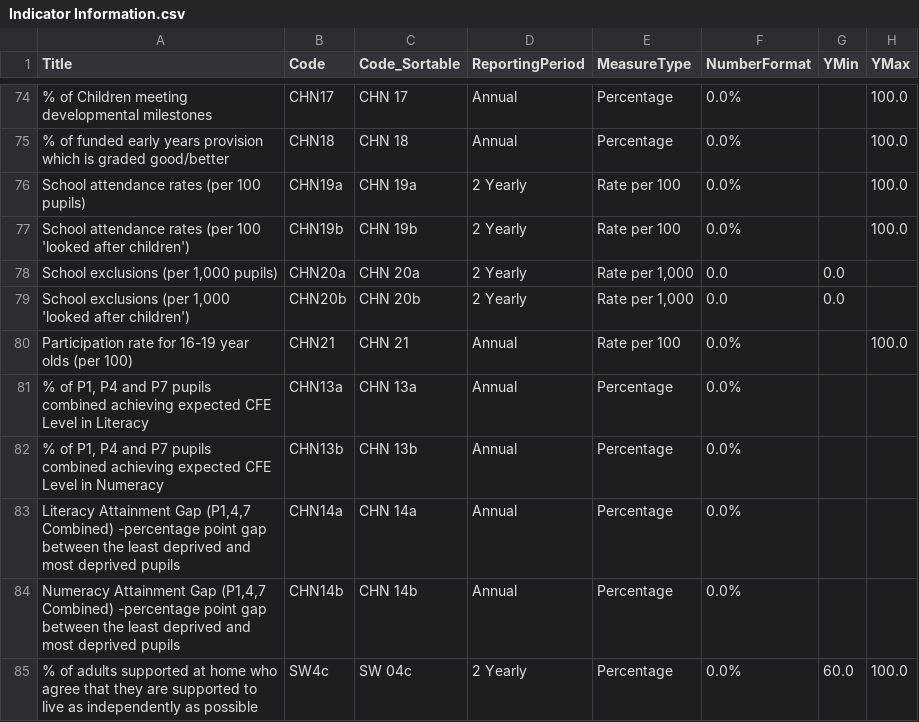
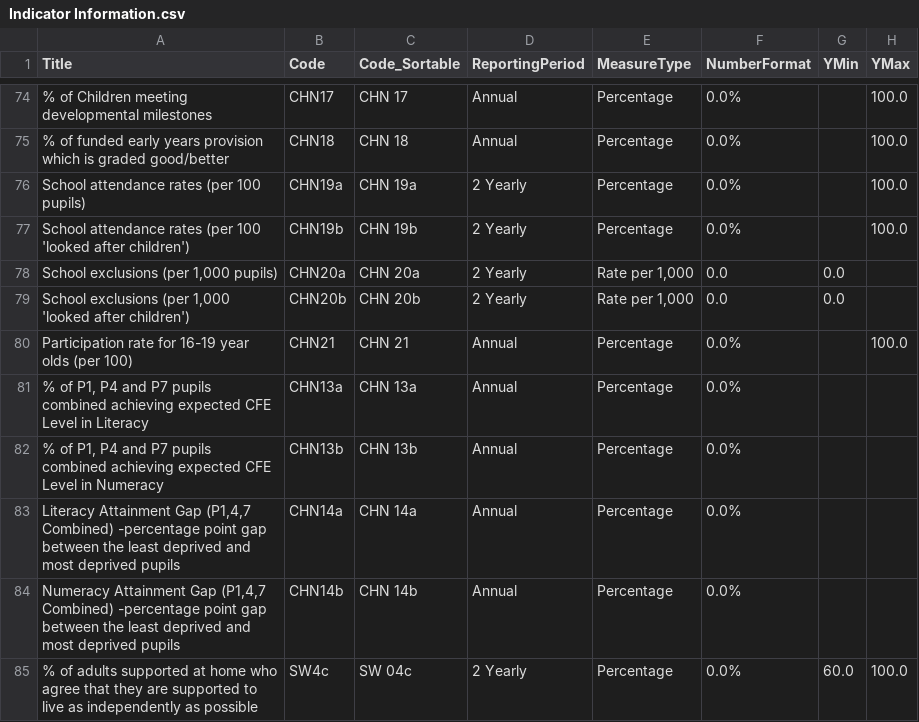
Before and after one commit to SC-TPP/LGBF, a CSV file: Data Files/Indicator Information.csv, drawn as a sheet; only a part is shown, gaps mark what is left out; the diff names each change by its address in the sheet, - before the commit and + after, or states it on an @@ line.

```diff
--- a/Data Files/Indicator Information.csv
+++ b/Data Files/Indicator Information.csv
-E76:E77 (MeasureType): Rate per 100
+E76:E77 (MeasureType): Percentage
-E80 (MeasureType): Rate per 100
+E80 (MeasureType): Percentage
```
Also changed, not shown: Data Files/Family Averages.csv, Data Files/Scottish Averages.csv, 1 other file.
